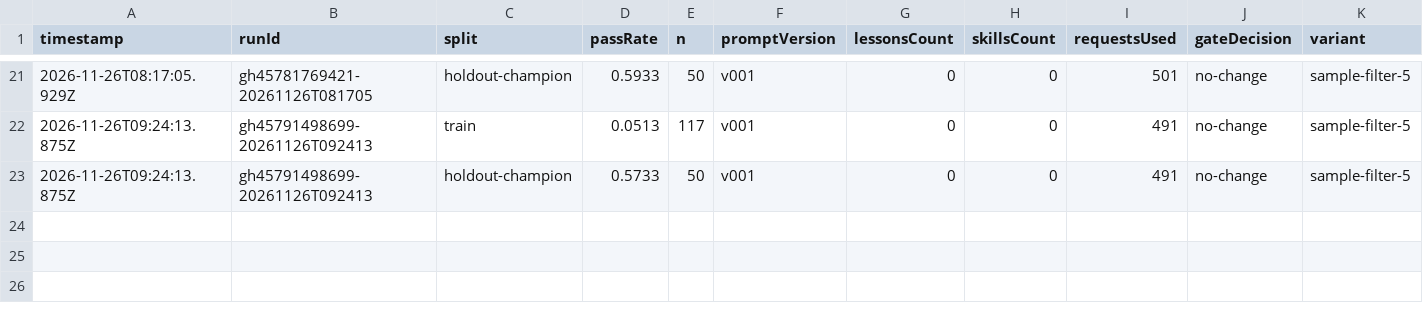
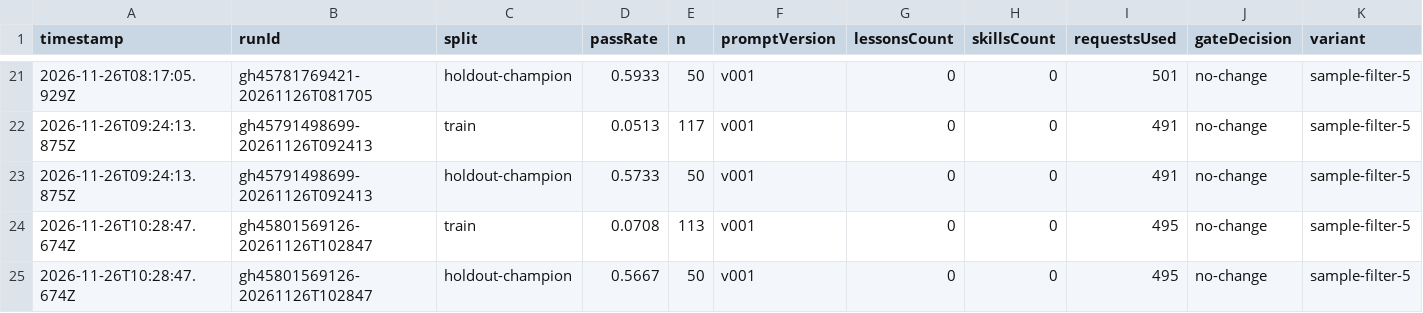
Before and after one commit to MrArun005/SelfImprovementModelWrapper, a CSV file: state/variants/sample-filter-5/scores.csv, drawn as a sheet; only a part is shown, gaps mark what is left out; rows hold the shown columns only; the diff names each change by its address in the sheet, - before the commit and + after, or states it on an @@ line.

```diff
--- a/state/variants/sample-filter-5/scores.csv
+++ b/state/variants/sample-filter-5/scores.csv
+row 24: 2026-11-26T10:28:47.674Z | gh45801569126-20261126T102847 | train | 0.0708 | 113 | v001 | 0 | 0 | 495 | no-change | sample-filter-5
+row 25: 2026-11-26T10:28:47.674Z | gh45801569126-20261126T102847 | holdout-champion | 0.5667 | 50 | v001 | 0 | 0 | 495 | no-change | sample-filter-5
```
Also changed, not shown: state/variants/full/scores.csv, state/variants/sample-filter-8/scores.csv, 55 other files.
